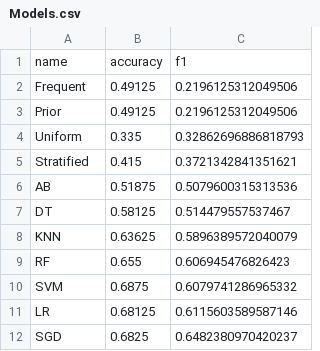
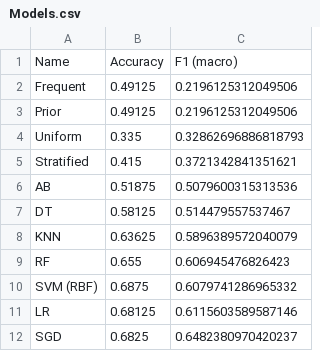
Before and after one commit to StormFalcon32/Fat-Acceptance-Research, a CSV file: FatAcceptance/Overall/Models.csv, drawn as a sheet.

```diff
--- a/FatAcceptance/Overall/Models.csv
+++ b/FatAcceptance/Overall/Models.csv
@@ -1,2 +1,2 @@
-name,accuracy,f1
+Name,Accuracy,F1 (macro)
 Frequent,0.49125,0.2196125312049506
@@ -9,3 +9,3 @@ KNN,0.63625,0.5896389572040079
 RF,0.655,0.606945476826423
-SVM,0.6875,0.6079741286965332
+SVM (RBF),0.6875,0.6079741286965332
 LR,0.68125,0.6115603589587146
```
Also changed, not shown: 1 other file.
